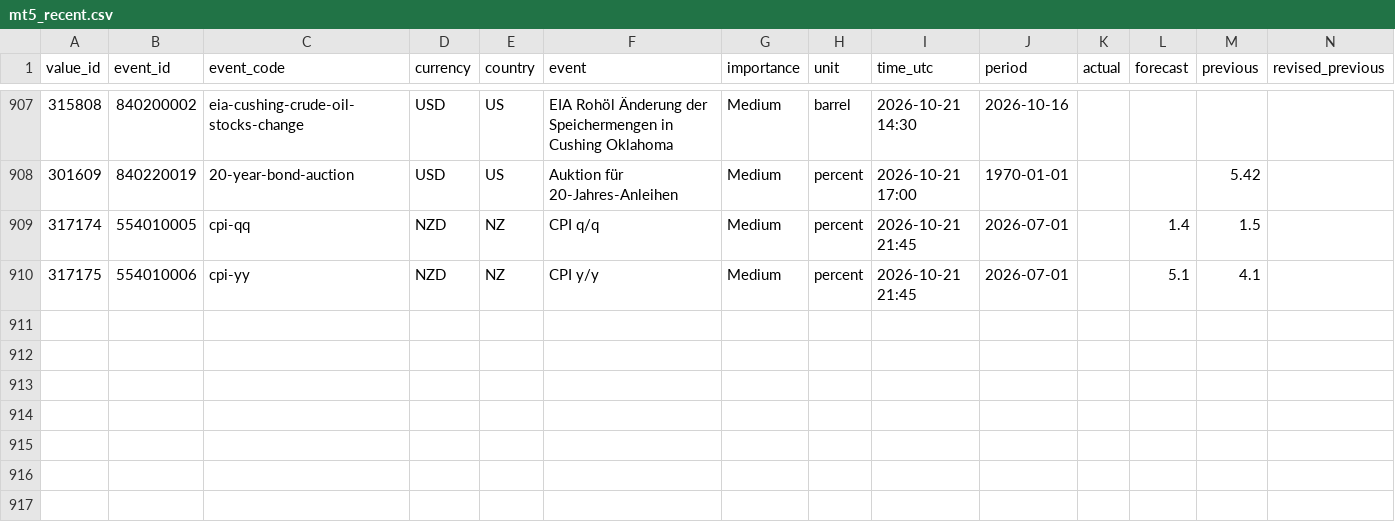
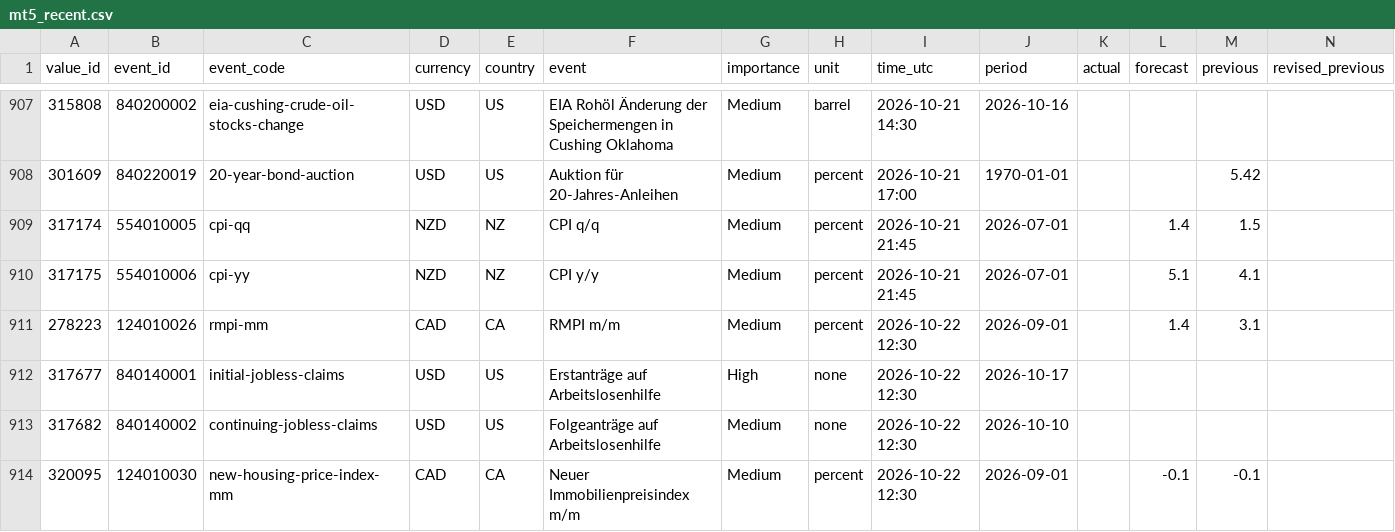
Before and after one commit to MazohFX/taco-strategy-lab, a CSV file: data/macro_calendar/mt5_recent.csv, drawn as a sheet; only a part is shown, gaps mark what is left out; rows hold the shown columns only; the diff names each change by its address in the sheet, - before the commit and + after, or states it on an @@ line.

```diff
--- a/data/macro_calendar/mt5_recent.csv
+++ b/data/macro_calendar/mt5_recent.csv
+row 911: 278223 | 124010026 | rmpi-mm | CAD | CA | RMPI m/m | Medium | percent | 2026-10-22 12:30 | 2026-09-01 |  | 1.4 | 3.1
+row 912: 317677 | 840140001 | initial-jobless-claims | USD | US | Erstanträge auf Arbeitslosenhilfe | High | none | 2026-10-22 12:30 | 2026-10-17
+row 913: 317682 | 840140002 | continuing-jobless-claims | USD | US | Folgeanträge auf Arbeitslosenhilfe | Medium | none | 2026-10-22 12:30 | 2026-10-10
+row 914: 320095 | 124010030 | new-housing-price-index-mm | CAD | CA | Neuer Immobilienpreisindex m/m | Medium | percent | 2026-10-22 12:30 | 2026-09-01 |  | -0.1 | -0.1
```
Also changed, not shown: 1 other file.
